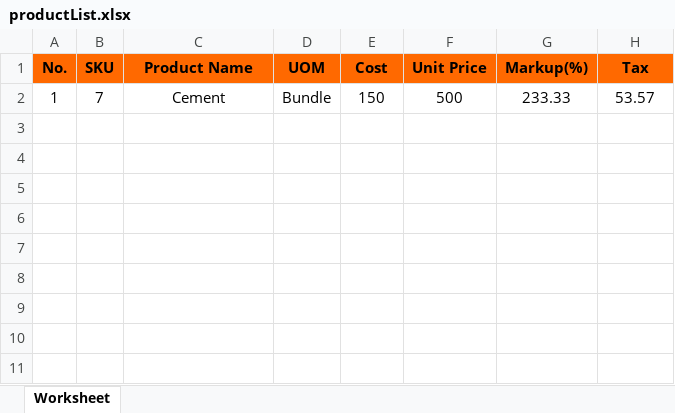
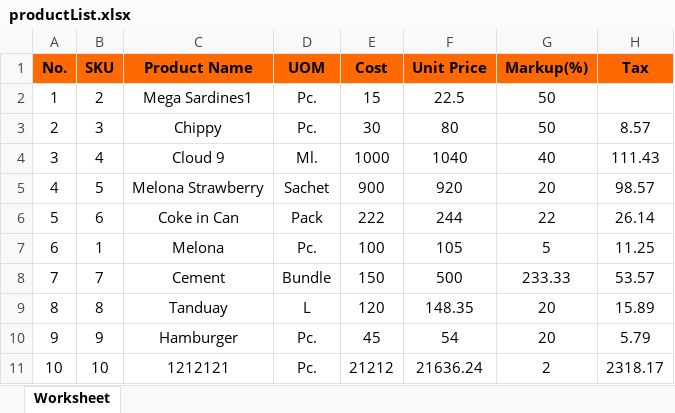
Before and after one commit to garendeveloper/tinkerpro_admin, an Excel workbook: productList.xlsx, sheet Worksheet, drawn as a sheet; values as stored, in another font and other column widths than the file's, no borders; addresses are those after the commit; the diff names each change by its address in the sheet, - before the commit and + after, or states it on an @@ line.

```diff
--- a/productList.xlsx (sheet Worksheet)
+++ b/productList.xlsx (sheet Worksheet)
+row 2: 1 | 2 | Mega Sardines1 | Pc. | 15 | 22.5 | 50
+row 3: 2 | 3 | Chippy | Pc. | 30 | 80 | 50 | 8.57
+row 4: 3 | 4 | Cloud 9 | Ml. | 1000 | 1040 | 40 | 111.43
+row 5: 4 | 5 | Melona Strawberry | Sachet | 900 | 920 | 20 | 98.57
+row 6: 5 | 6 | Coke in Can | Pack | 222 | 244 | 22 | 26.14
+row 7: 6 | 1 | Melona | Pc. | 100 | 105 | 5 | 11.25
-A8 (No.): 1
+A8 (No.): 7
+row 9: 8 | 8 | Tanduay | L | 120 | 148.35 | 20 | 15.89
+row 10: 9 | 9 | Hamburger | Pc. | 45 | 54 | 20 | 5.79
+row 11: 10 | 10 | 1212121 | Pc. | 21212 | 21636.24 | 2 | 2318.17
```
Also changed, not shown: 5 other files.
